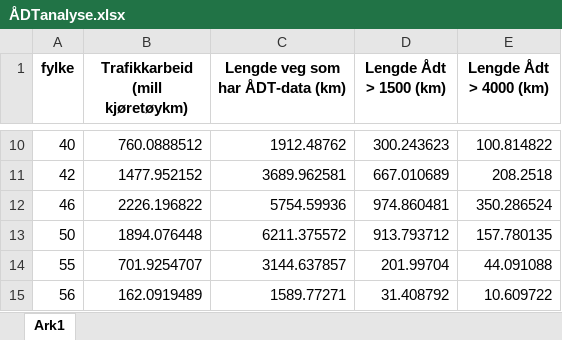
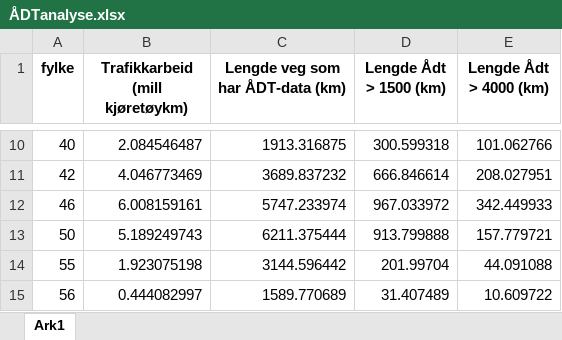
Before and after one commit to LtGlahn/justert_statsbudsjett_fylkesveg2024, an Excel workbook: resultater/ÅDTanalyse.xlsx, sheet Ark1, drawn as a sheet; only a part is shown, gaps mark what is left out; values as stored, in another font and other column widths than the file's, no borders; the diff covers the shown part only; the diff names each change by its address in the sheet, - before the commit and + after, or states it on an @@ line.

```diff
--- a/resultater/ÅDTanalyse.xlsx (sheet Ark1)
+++ b/resultater/ÅDTanalyse.xlsx (sheet Ark1)
-B10 (Trafikkarbeid (mill kjøretøykm)): 760.0888512
+B10 (Trafikkarbeid (mill kjøretøykm)): 2.084546487
-C10 (Lengde veg som har ÅDT-data (km)): 1912.48762
+C10 (Lengde veg som har ÅDT-data (km)): 1913.316875
-D10 (Lengde Ådt > 1500 (km)): 300.243623
+D10 (Lengde Ådt > 1500 (km)): 300.599318
-E10 (Lengde Ådt > 4000 (km)): 100.814822
+E10 (Lengde Ådt > 4000 (km)): 101.062766
-B11 (Trafikkarbeid (mill kjøretøykm)): 1477.952152
+B11 (Trafikkarbeid (mill kjøretøykm)): 4.046773469
-C11 (Lengde veg som har ÅDT-data (km)): 3689.962581
+C11 (Lengde veg som har ÅDT-data (km)): 3689.837232
-D11 (Lengde Ådt > 1500 (km)): 667.010689
+D11 (Lengde Ådt > 1500 (km)): 666.846614
-E11 (Lengde Ådt > 4000 (km)): 208.2518
+E11 (Lengde Ådt > 4000 (km)): 208.027951
-B12 (Trafikkarbeid (mill kjøretøykm)): 2226.196822
+B12 (Trafikkarbeid (mill kjøretøykm)): 6.008159161
-C12 (Lengde veg som har ÅDT-data (km)): 5754.59936
+C12 (Lengde veg som har ÅDT-data (km)): 5747.233974
-D12 (Lengde Ådt > 1500 (km)): 974.860481
+D12 (Lengde Ådt > 1500 (km)): 967.033972
-E12 (Lengde Ådt > 4000 (km)): 350.286524
+E12 (Lengde Ådt > 4000 (km)): 342.449933
-B13 (Trafikkarbeid (mill kjøretøykm)): 1894.076448
+B13 (Trafikkarbeid (mill kjøretøykm)): 5.189249743
-C13 (Lengde veg som har ÅDT-data (km)): 6211.375572
+C13 (Lengde veg som har ÅDT-data (km)): 6211.375444
-D13 (Lengde Ådt > 1500 (km)): 913.793712
+D13 (Lengde Ådt > 1500 (km)): 913.799888
-E13 (Lengde Ådt > 4000 (km)): 157.780135
+E13 (Lengde Ådt > 4000 (km)): 157.779721
-B14 (Trafikkarbeid (mill kjøretøykm)): 701.9254707
+B14 (Trafikkarbeid (mill kjøretøykm)): 1.923075198
-C14 (Lengde veg som har ÅDT-data (km)): 3144.637857
+C14 (Lengde veg som har ÅDT-data (km)): 3144.596442
-B15 (Trafikkarbeid (mill kjøretøykm)): 162.0919489
+B15 (Trafikkarbeid (mill kjøretøykm)): 0.444082997
-C15 (Lengde veg som har ÅDT-data (km)): 1589.77271
+C15 (Lengde veg som har ÅDT-data (km)): 1589.770689
-D15 (Lengde Ådt > 1500 (km)): 31.408792
+D15 (Lengde Ådt > 1500 (km)): 31.407489
```
Also changed, not shown: 29 edited cells elsewhere in this sheet, 3 other files.
